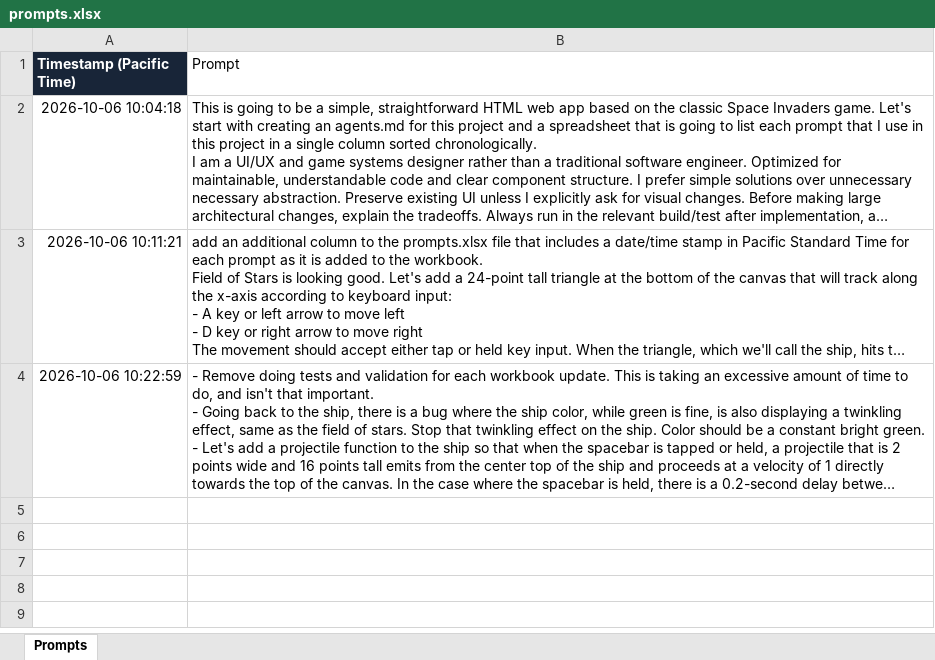
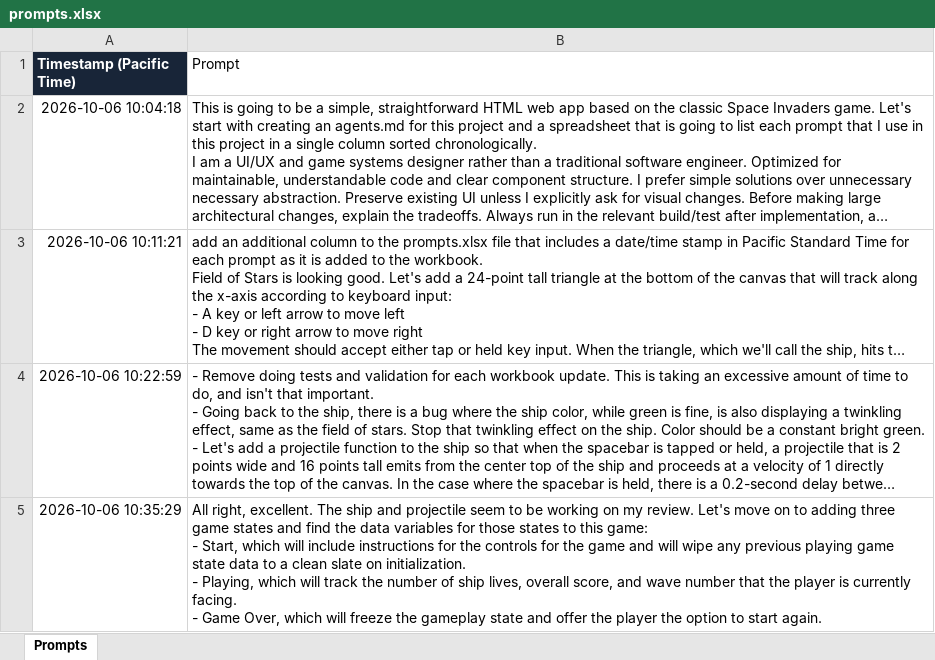
Before and after one commit to lizspain/SpaceAttack, an Excel workbook: outputs/space-attack-prompts/prompts.xlsx, sheet Prompts, drawn as a sheet; long unchanged cells end in …; values as stored, in another font and other column widths than the file's, no borders; ↵ is a line break in a cell; the diff names each change by its address in the sheet, - before the commit and + after, or states it on an @@ line.

Commit message:
Gameplay states added.
Start, gameplay, and game over states added with data tracking and initialization patterns.

```diff
--- a/outputs/space-attack-prompts/prompts.xlsx (sheet Prompts)
+++ b/outputs/space-attack-prompts/prompts.xlsx (sheet Prompts)
+row 5: 2026-10-06 10:35:29 | All right, excellent. The ship and projectile seem to be working on my review. Let's move on to adding three game states and find the data variables for those states to this game: ↵ - Start, which will include instructions for the controls for the game and will wipe any previous playing game state data to a clean slate on initialization. ↵ - Playing, which will track the number of ship lives, overall score, and wave number that the player is currently facing. ↵ - Game Over, which will freeze the gameplay state and offer the player the option to start again.
```
Also changed, not shown: 1 other file.
